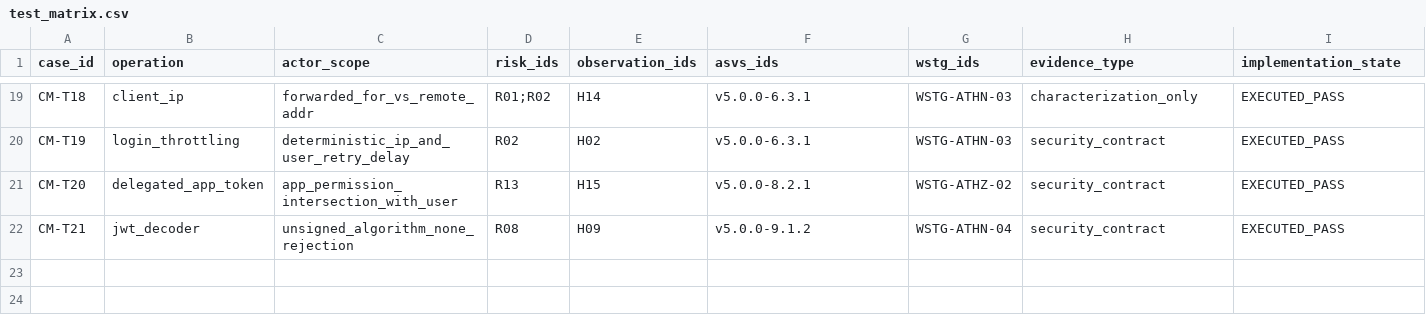
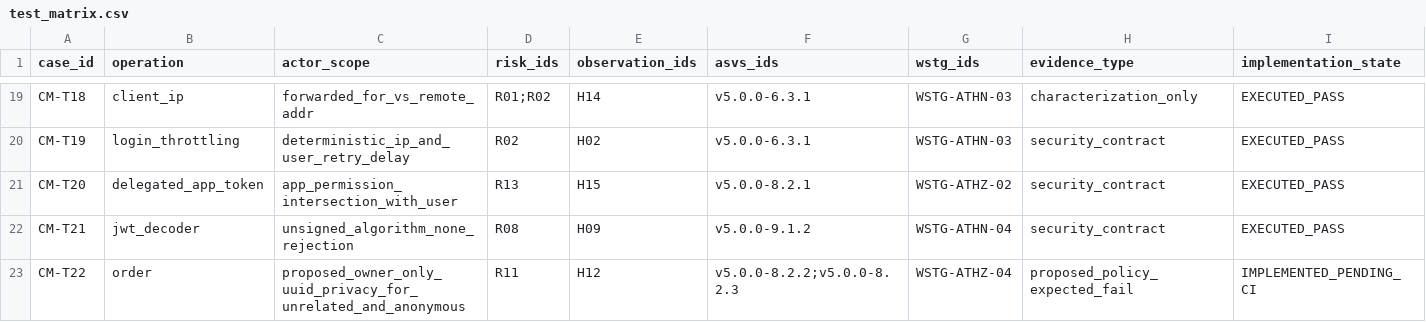
Before and after one commit to Arkthos/saleor, a CSV file: security/cybermarket/test_matrix.csv, drawn as a sheet; only a part is shown, gaps mark what is left out; rows hold the shown columns only; the diff names each change by its address in the sheet, - before the commit and + after, or states it on an @@ line.

Commit message:
docs(test): trace provisional policy CM-T22 without claiming Saleor noncompliance

```diff
--- a/security/cybermarket/test_matrix.csv
+++ b/security/cybermarket/test_matrix.csv
+row 23: CM-T22 | order | proposed_owner_only_uuid_privacy_for_unrelated_and_anonymous | R11 | H12 | v5.0.0-8.2.2;v5.0.0-8.2.3 | WSTG-ATHZ-04 | proposed_policy_expected_fail | IMPLEMENTED_PENDING_CI
```
